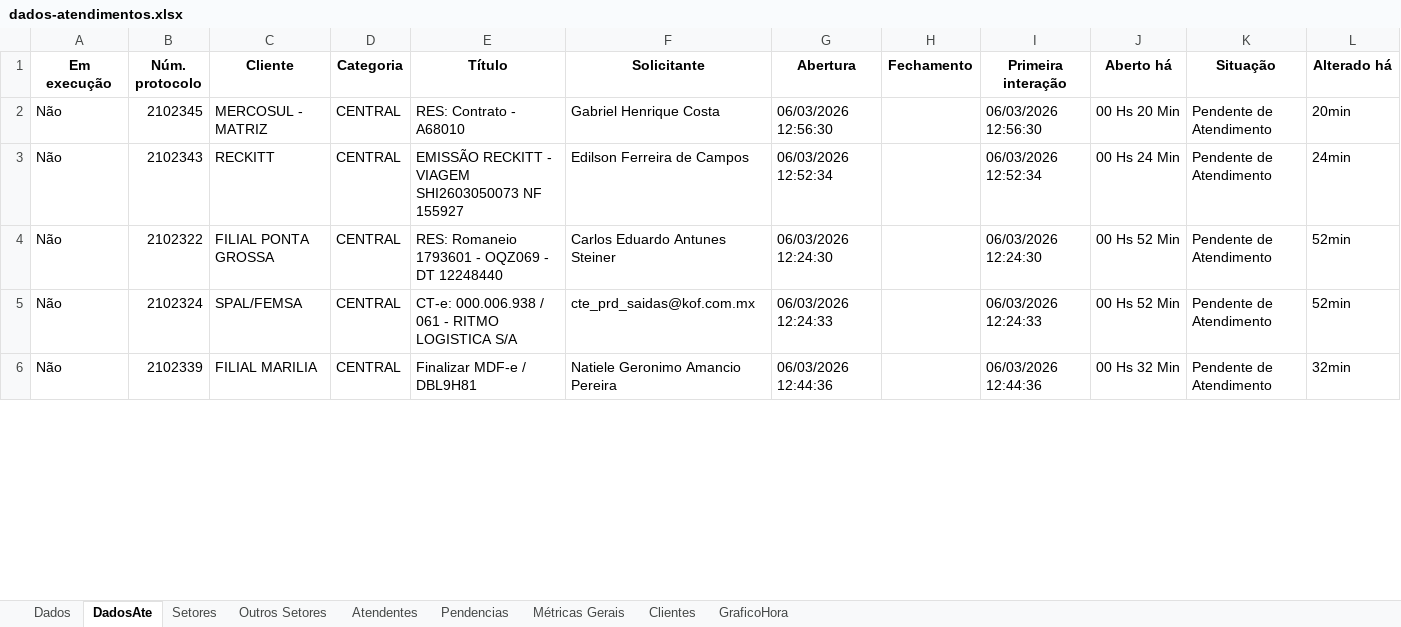
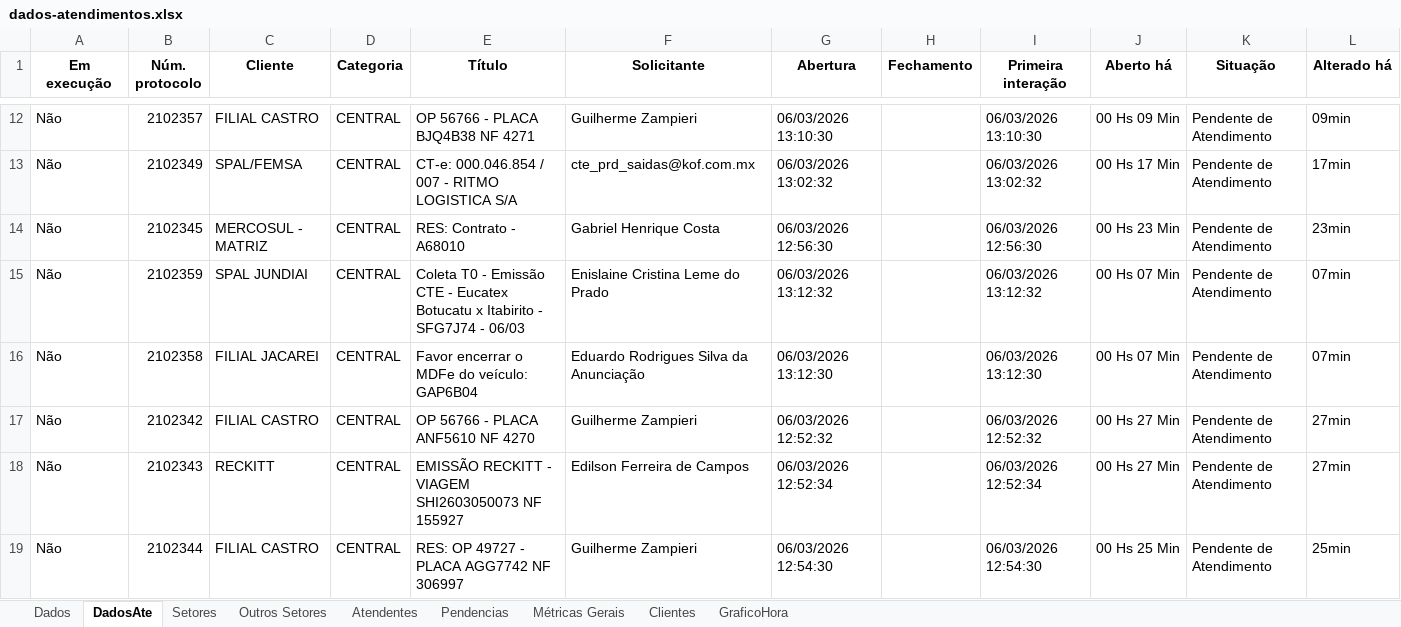
Before and after one commit to GabrielSilvaRit/Excel-painel, an Excel workbook: dados-atendimentos.xlsx, sheet DadosAte, drawn as a sheet; only a part is shown, gaps mark what is left out; values as stored, in another font and other column widths than the file's, no borders; removed rows and columns are numbered as before the commit, all else as after; the diff covers the shown part only; the diff names each change by its address in the sheet, - before the commit and + after, or states it on an @@ line.

```diff
--- a/dados-atendimentos.xlsx (sheet DadosAte)
+++ b/dados-atendimentos.xlsx (sheet DadosAte)
+row 12: Não | 2102357 | FILIAL CASTRO | CENTRAL | OP 56766 - PLACA BJQ4B38 NF 4271 | Guilherme Zampieri | 06/03/2026 13:10:30 |  | 06/03/2026 13:10:30 | 00 Hs 09 Min | Pendente de Atendimento | 09min
+row 13: Não | 2102349 | SPAL/FEMSA | CENTRAL | CT-e: 000.046.854 / 007 - RITMO LOGISTICA S/A | cte_prd_saidas@kof.com.mx | 06/03/2026 13:02:32 |  | 06/03/2026 13:02:32 | 00 Hs 17 Min | Pendente de Atendimento | 17min
-J14 (Aberto há): 00 Hs 20 Min
+J14 (Aberto há): 00 Hs 23 Min
-L14 (Alterado há): 20min
+L14 (Alterado há): 23min
+row 15: Não | 2102359 | SPAL JUNDIAI | CENTRAL | Coleta T0 - Emissão CTE - Eucatex Botucatu x Itabirito - SFG7J74 - 06/03 | Enislaine Cristina Leme do Prado | 06/03/2026 13:12:32 |  | 06/03/2026 13:12:32 | 00 Hs 07 Min | Pendente de Atendimento | 07min
+row 16: Não | 2102358 | FILIAL JACAREI | CENTRAL | Favor encerrar o MDFe do veículo: GAP6B04 | Eduardo Rodrigues Silva da Anunciação | 06/03/2026 13:12:30 |  | 06/03/2026 13:12:30 | 00 Hs 07 Min | Pendente de Atendimento | 07min
+row 17: Não | 2102342 | FILIAL CASTRO | CENTRAL | OP 56766 - PLACA ANF5610 NF 4270 | Guilherme Zampieri | 06/03/2026 12:52:32 |  | 06/03/2026 12:52:32 | 00 Hs 27 Min | Pendente de Atendimento | 27min
-J18 (Aberto há): 00 Hs 24 Min
+J18 (Aberto há): 00 Hs 27 Min
-L18 (Alterado há): 24min
+L18 (Alterado há): 27min
-B19 (Núm. protocolo): 2102322
+B19 (Núm. protocolo): 2102344
-C19 (Cliente): FILIAL PONTA GROSSA
+C19 (Cliente): FILIAL CASTRO
-E19 (Título): RES: Romaneio 1793601 - OQZ069 - DT 12248440
+E19 (Título): RES: OP 49727 - PLACA AGG7742 NF 306997
-F19 (Solicitante): Carlos Eduardo Antunes Steiner
+F19 (Solicitante): Guilherme Zampieri
-G19 (Abertura): 06/03/2026 12:24:30
+G19 (Abertura): 06/03/2026 12:54:30
-I19 (Primeira interação): 06/03/2026 12:24:30
+I19 (Primeira interação): 06/03/2026 12:54:30
-J19 (Aberto há): 00 Hs 52 Min
+J19 (Aberto há): 00 Hs 25 Min
-L19 (Alterado há): 52min
+L19 (Alterado há): 25min
-row 5: Não | 2102324 | SPAL/FEMSA | CENTRAL | CT-e: 000.006.938 / 061 - RITMO LOGISTICA S/A | cte_prd_saidas@kof.com.mx | 06/03/2026 12:24:33 |  | 06/03/2026 12:24:33 | 00 Hs 52 Min | Pendente de Atendimento | 52min
-row 6: Não | 2102339 | FILIAL MARILIA | CENTRAL | Finalizar MDF-e / DBL9H81 | Natiele Geronimo Amancio Pereira | 06/03/2026 12:44:36 |  | 06/03/2026 12:44:36 | 00 Hs 32 Min | Pendente de Atendimento | 32min
```
Also changed, not shown: 19 added rows, 26 removed rows and 40 edited cells elsewhere in this sheet, sheet Dados, sheet Setores, sheet Métricas Gerais, sheet Atendentes, sheet Clientes, sheet GraficoHora.
